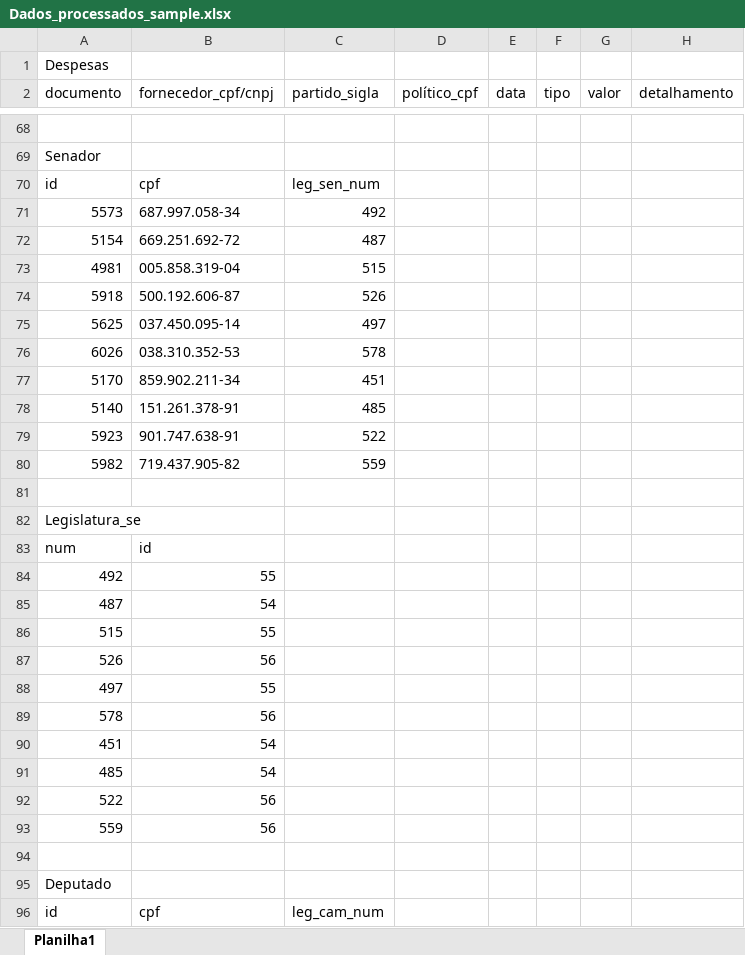
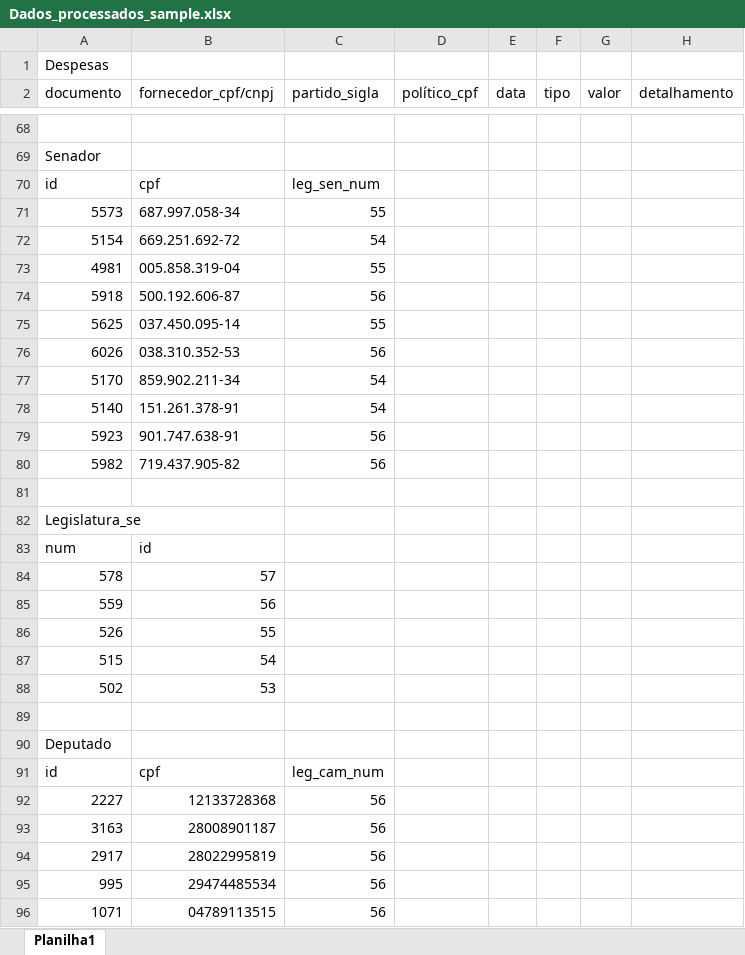
Before and after one commit to EnzoGuido1/Sistema-de-analise-de-dados-abertos, an Excel workbook: Dados_processados_sample.xlsx, sheet Planilha1, drawn as a sheet; only a part is shown, gaps mark what is left out; values as stored, in another font and other column widths than the file's, no borders; removed rows and columns are numbered as before the commit, all else as after; the diff covers the shown part only; the diff names each change by its address in the sheet, - before the commit and + after, or states it on an @@ line.

Commit message:
Dados processados, MER e relacional atualizados

```diff
--- a/Dados_processados_sample.xlsx (sheet Planilha1)
+++ b/Dados_processados_sample.xlsx (sheet Planilha1)
-C71 (partido_sigla): 492
+C71 (partido_sigla): 55
-C72 (partido_sigla): 487
+C72 (partido_sigla): 54
-C73 (partido_sigla): 515
+C73 (partido_sigla): 55
-C74 (partido_sigla): 526
+C74 (partido_sigla): 56
-C75 (partido_sigla): 497
+C75 (partido_sigla): 55
-C76 (partido_sigla): 578
+C76 (partido_sigla): 56
-C77 (partido_sigla): 451
+C77 (partido_sigla): 54
-C78 (partido_sigla): 485
+C78 (partido_sigla): 54
-C79 (partido_sigla): 522
+C79 (partido_sigla): 56
-C80 (partido_sigla): 559
+C80 (partido_sigla): 56
-row 84: 492 | 55
-row 85: 487 | 54
-row 86: 515 | 55
-row 87: 526 | 56
-row 88: 497 | 55
-B84 (fornecedor_cpf/cnpj): 56
+B84 (fornecedor_cpf/cnpj): 57
-row 90: 451 | 54
-row 91: 485 | 54
-row 92: 522 | 56
+row 86: 526 | 55
+row 87: 515 | 54
+row 88: 502 | 53
+row 92: 2227 | 12133728368 | 56
+row 93: 3163 | 28008901187 | 56
+row 94: 2917 | 28022995819 | 56
+row 95: 995 | 29474485534 | 56
+row 96: 1071 | 04789113515 | 56
```
Also changed, not shown: 22 added rows, 1 removed row and 18 edited cells elsewhere in this sheet, 3 other files.
